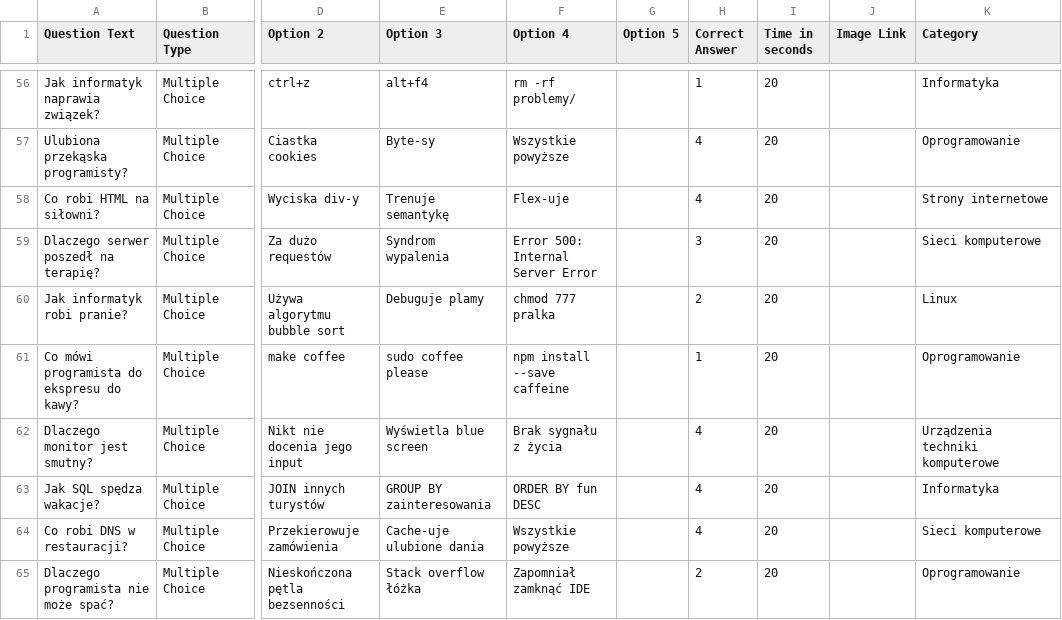
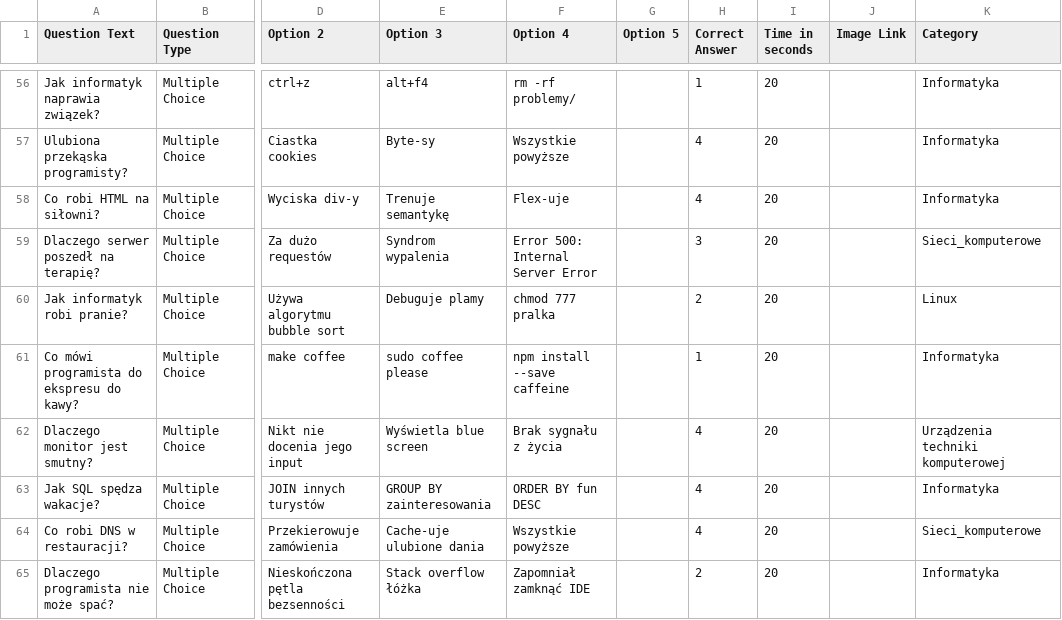
Before and after one commit to SlicznyKotuni/Dniotwarte, a CSV file: pytania.csv, drawn as a sheet; only a part is shown, gaps mark what is left out; the diff covers the shown part only; the diff names each change by its address in the sheet, - before the commit and + after, or states it on an @@ line.

```diff
--- a/pytania.csv
+++ b/pytania.csv
-K57 (Category): Oprogramowanie
+K57 (Category): Informatyka
-K58 (Category): Strony internetowe
+K58 (Category): Informatyka
-K59 (Category): Sieci komputerowe
+K59 (Category): Sieci_komputerowe
-K61 (Category): Oprogramowanie
+K61 (Category): Informatyka
-K62 (Category): Urządzenia techniki komputerowe
+K62 (Category): Urządzenia techniki komputerowej
-K64 (Category): Sieci komputerowe
+K64 (Category): Sieci_komputerowe
-K65 (Category): Oprogramowanie
+K65 (Category): Informatyka
```
Also changed, not shown: 41 edited cells elsewhere in this file, 6 other files.
